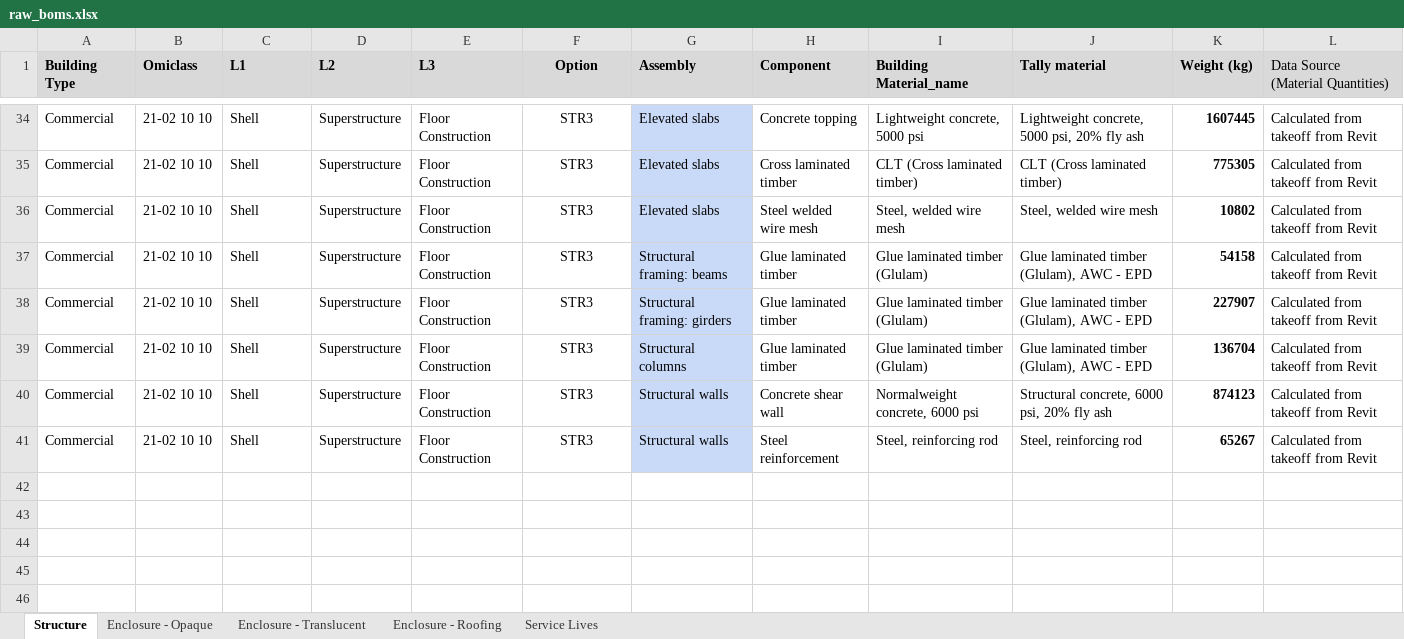
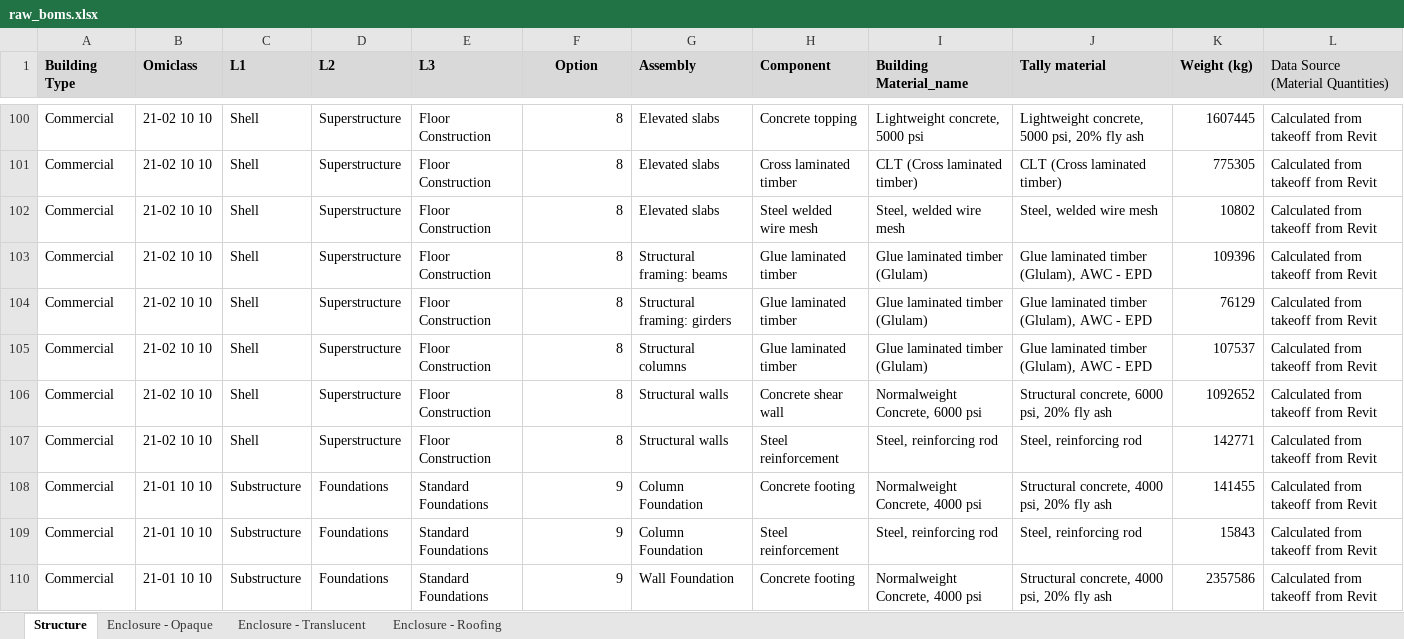
Before and after one commit to mchaf0126/pod_lca_data_analysis, an Excel workbook: data/raw/raw_boms.xlsx, sheet Structure, drawn as a sheet; only a part is shown, gaps mark what is left out; values as stored, in another font and other column widths than the file's, no borders; addresses are those after the commit; the diff covers the shown part only; the diff names each change by its address in the sheet, - before the commit and + after, or states it on an @@ line.

Commit message:
fix: move new structure options into raw boms for commercial only

```diff
--- a/data/raw/raw_boms.xlsx (sheet Structure)
+++ b/data/raw/raw_boms.xlsx (sheet Structure)
-sheet tab: Service Lives
-F100:F107 (Option): STR3
+F100:F107 (Option): 8
-F100:F107 alignment: center
+F100:F107 alignment: right
-G100:G107 fill: #C9DAF8
+G100:G107 fill: none
-K100:K107 bold: on
+K100:K107 bold: off
-K103 (Weight (kg)): 54158
+K103 (Weight (kg)): 109396
-K104 (Weight (kg)): 227907
+K104 (Weight (kg)): 76129
-K105 (Weight (kg)): 136704
+K105 (Weight (kg)): 107537
-I106 (Building Material_name): Normalweight concrete, 6000 psi
+I106 (Building Material_name): Normalweight Concrete, 6000 psi
-K106 (Weight (kg)): 874123
+K106 (Weight (kg)): 1092652
-K107 (Weight (kg)): 65267
+K107 (Weight (kg)): 142771
+row 108: Commercial | 21-01 10 10 | Substructure | Foundations | Standard Foundations | 9 | Column Foundation | Concrete footing | Normalweight Concrete, 4000 psi | Structural concrete, 4000 psi, 20% fly ash | 141455 | Calculated from takeoff from Revit
+row 109: Commercial | 21-01 10 10 | Substructure | Foundations | Standard Foundations | 9 | Column Foundation | Steel reinforcement | Steel, reinforcing rod | Steel, reinforcing rod | 15843 | Calculated from takeoff from Revit
+row 110: Commercial | 21-01 10 10 | Substructure | Foundations | Standard Foundations | 9 | Wall Foundation | Concrete footing | Normalweight Concrete, 4000 psi | Structural concrete, 4000 psi, 20% fly ash | 2357586 | Calculated from takeoff from Revit
```
Also changed, not shown: 77 added rows, 74 edited cells and cell formats elsewhere in this sheet, 10 other files.
